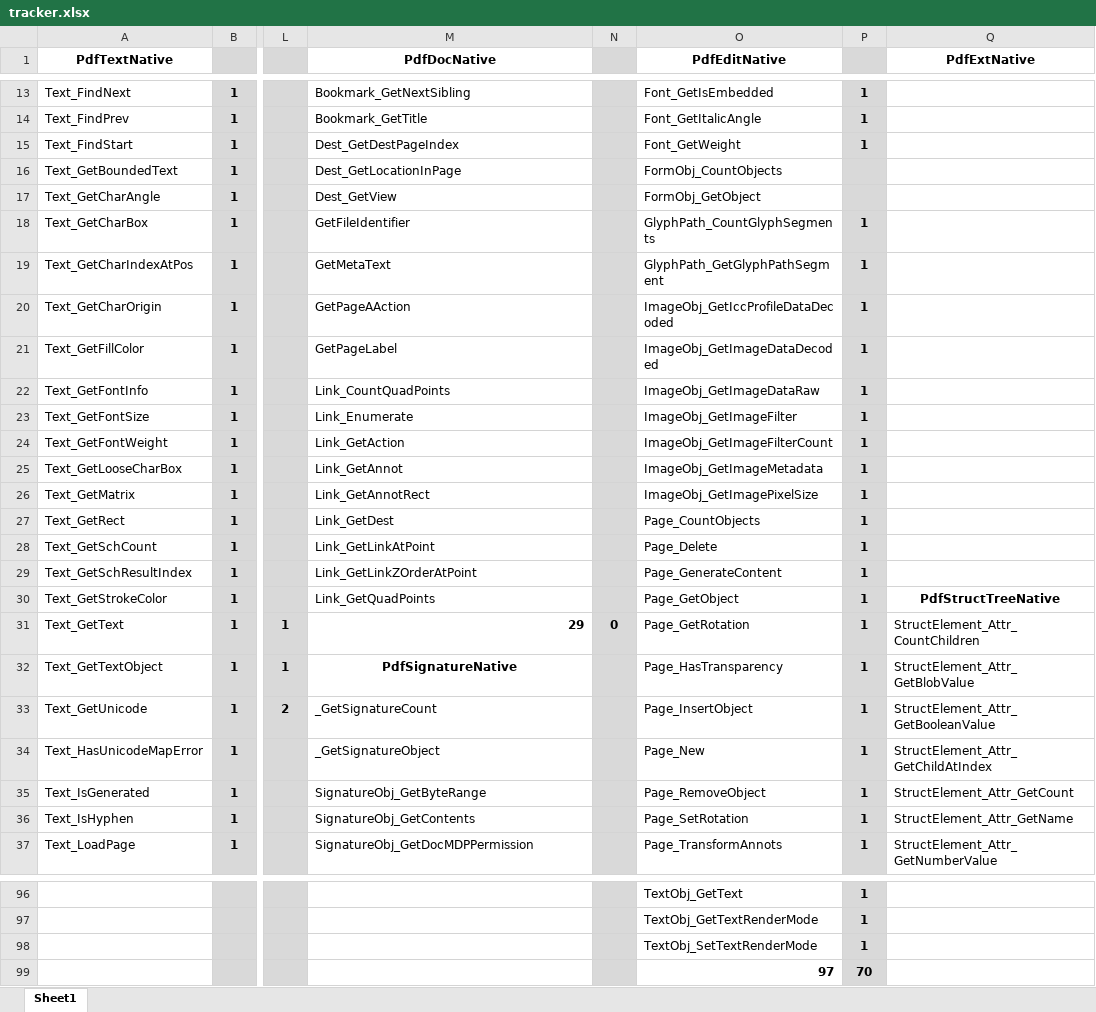
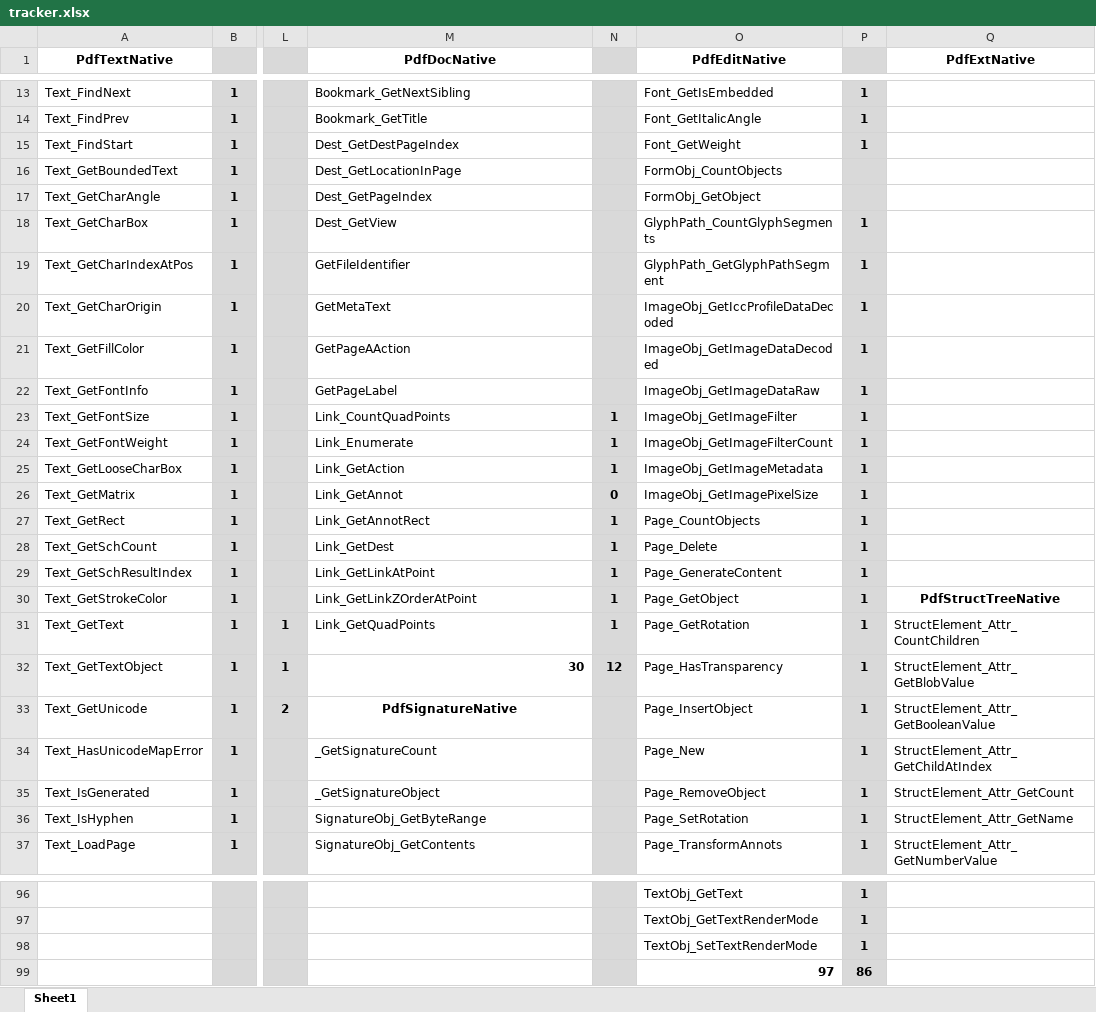
Before and after one commit to nebulaeonline/dotPDFium, an Excel workbook: tracker.xlsx, sheet Sheet1, drawn as a sheet; only a part is shown, gaps mark what is left out; values as stored, in another font and other column widths than the file's, no borders; the diff covers the shown part only; the diff names each change by its address in the sheet, - before the commit and + after, or states it on an @@ line.

Commit message:
Work on marks, actions, web links, document links & destinations.

```diff
--- a/tracker.xlsx (sheet Sheet1)
+++ b/tracker.xlsx (sheet Sheet1)
-M17 (PdfDocNative): Dest_GetView
+M17 (PdfDocNative): Dest_GetPageIndex
-M18 (PdfDocNative): GetFileIdentifier
+M18 (PdfDocNative): Dest_GetView
-M19 (PdfDocNative): GetMetaText
+M19 (PdfDocNative): GetFileIdentifier
-M20 (PdfDocNative): GetPageAAction
+M20 (PdfDocNative): GetMetaText
-M21 (PdfDocNative): GetPageLabel
+M21 (PdfDocNative): GetPageAAction
-M22 (PdfDocNative): Link_CountQuadPoints
+M22 (PdfDocNative): GetPageLabel
-M23 (PdfDocNative): Link_Enumerate
+M23 (PdfDocNative): Link_CountQuadPoints
-N23:N25: (empty)
+N23:N25: 1
-M24 (PdfDocNative): Link_GetAction
+M24 (PdfDocNative): Link_Enumerate
-M25 (PdfDocNative): Link_GetAnnot
+M25 (PdfDocNative): Link_GetAction
-M26 (PdfDocNative): Link_GetAnnotRect
+M26 (PdfDocNative): Link_GetAnnot
-N26: (empty)
+N26: 0
-M27 (PdfDocNative): Link_GetDest
+M27 (PdfDocNative): Link_GetAnnotRect
-N27:N30: (empty)
+N27:N30: 1
-M28 (PdfDocNative): Link_GetLinkAtPoint
+M28 (PdfDocNative): Link_GetDest
-M29 (PdfDocNative): Link_GetLinkZOrderAtPoint
+M29 (PdfDocNative): Link_GetLinkAtPoint
-M30 (PdfDocNative): Link_GetQuadPoints
+M30 (PdfDocNative): Link_GetLinkZOrderAtPoint
-M31 (PdfDocNative): 29
+M31 (PdfDocNative): Link_GetQuadPoints
-M31 bold: on
+M31 bold: off
-N31: 0
+N31: 1
-M32 (PdfDocNative): PdfSignatureNative
+M32 (PdfDocNative): 30
-M32 alignment: center
+M32 alignment: right
-N32: (empty)
+N32: 12
-M33 (PdfDocNative): _GetSignatureCount
+M33 (PdfDocNative): PdfSignatureNative
@@ M33 bold: off → on, alignment: left → center @@
-M34 (PdfDocNative): _GetSignatureObject
+M34 (PdfDocNative): _GetSignatureCount
-M35 (PdfDocNative): SignatureObj_GetByteRange
+M35 (PdfDocNative): _GetSignatureObject
-M36 (PdfDocNative): SignatureObj_GetContents
+M36 (PdfDocNative): SignatureObj_GetByteRange
-M37 (PdfDocNative): SignatureObj_GetDocMDPPermission
+M37 (PdfDocNative): SignatureObj_GetContents
-P99: 70
+P99: 86
```
Also changed, not shown: 2 added rows, 2 removed rows, 62 edited cells and cell formats elsewhere in this sheet, formulas that keep their value, 15 other files.
